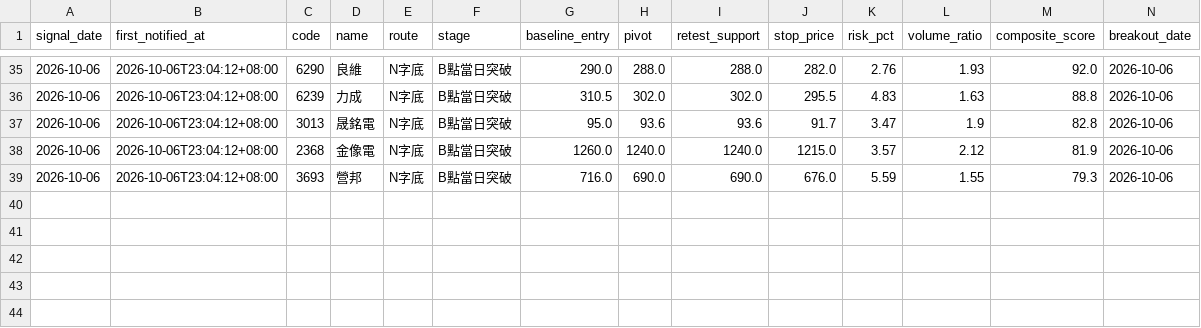
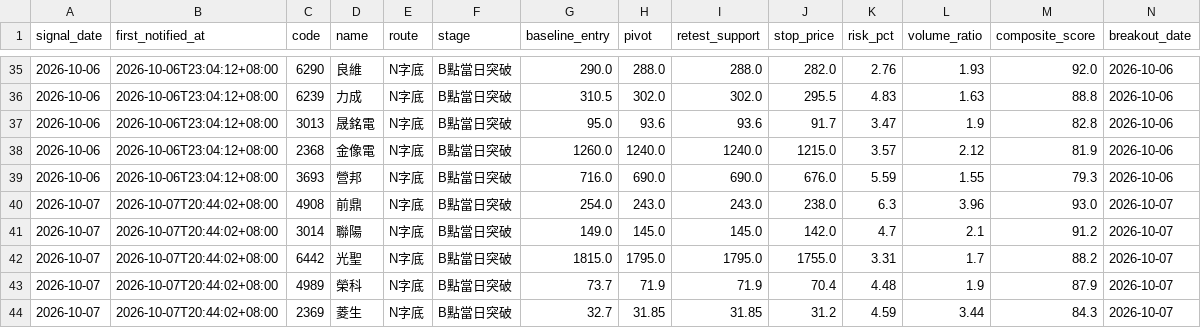
Before and after one commit to leowang51768-ops/lobster-radar-cloud, a CSV file: line_pick_snapshots.csv, drawn as a sheet; only a part is shown, gaps mark what is left out; rows hold the shown columns only; the diff names each change by its address in the sheet, - before the commit and + after, or states it on an @@ line.

```diff
--- a/line_pick_snapshots.csv
+++ b/line_pick_snapshots.csv
+row 40: 2026-10-07 | 2026-10-07T20:44:02+08:00 | 4908 | 前鼎 | N字底 | B點當日突破 | 254.0 | 243.0 | 243.0 | 238.0 | 6.3 | 3.96 | 93.0 | 2026-10-07
+row 41: 2026-10-07 | 2026-10-07T20:44:02+08:00 | 3014 | 聯陽 | N字底 | B點當日突破 | 149.0 | 145.0 | 145.0 | 142.0 | 4.7 | 2.1 | 91.2 | 2026-10-07
+row 42: 2026-10-07 | 2026-10-07T20:44:02+08:00 | 6442 | 光聖 | N字底 | B點當日突破 | 1815.0 | 1795.0 | 1795.0 | 1755.0 | 3.31 | 1.7 | 88.2 | 2026-10-07
+row 43: 2026-10-07 | 2026-10-07T20:44:02+08:00 | 4989 | 榮科 | N字底 | B點當日突破 | 73.7 | 71.9 | 71.9 | 70.4 | 4.48 | 1.9 | 87.9 | 2026-10-07
+row 44: 2026-10-07 | 2026-10-07T20:44:02+08:00 | 2369 | 菱生 | N字底 | B點當日突破 | 32.7 | 31.85 | 31.85 | 31.2 | 4.59 | 3.44 | 84.3 | 2026-10-07
```
Also changed, not shown: formal_recommendations.csv, line_pick_performance.csv, 11 other files.
